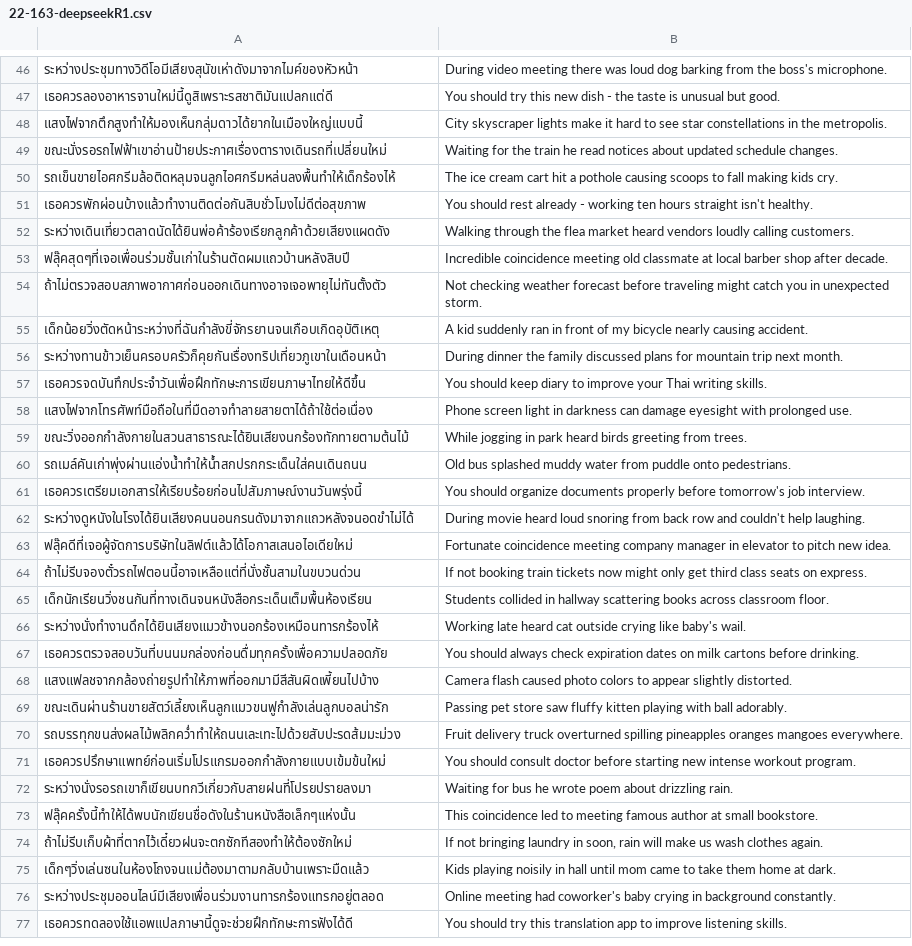
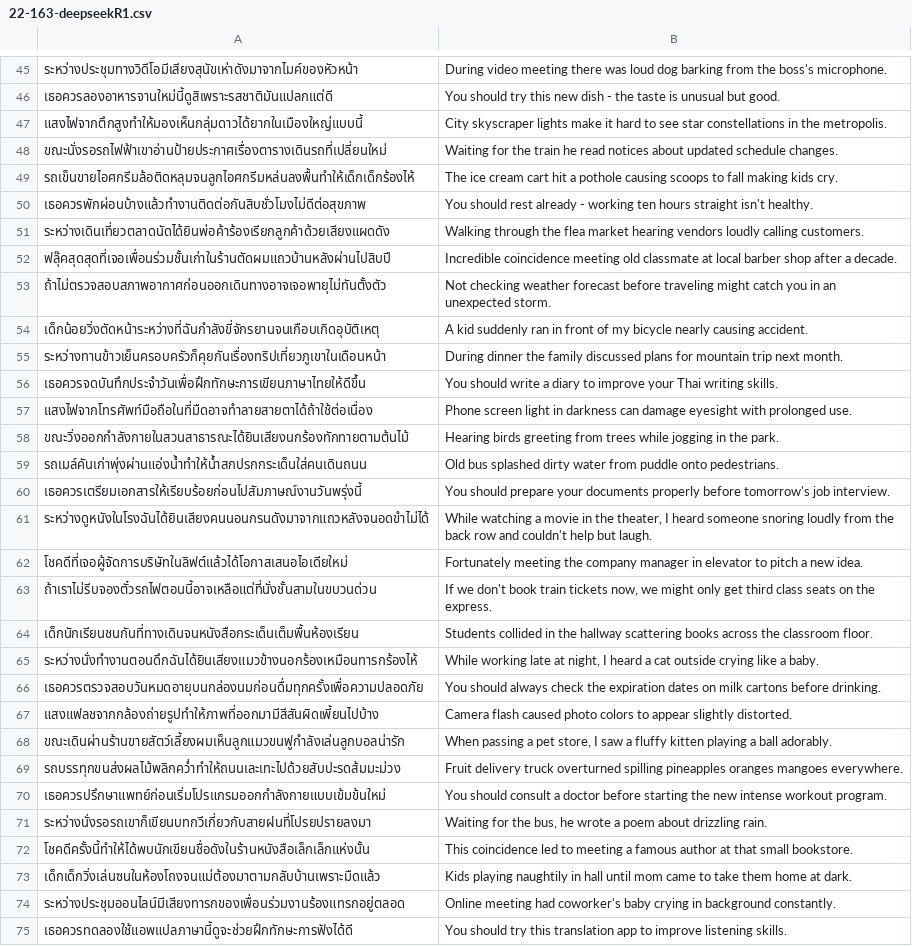
Before and after one commit to dubbing-ai/DatasetGen, a CSV file: generated/22-163-deepseekR1.csv, drawn as a sheet; only a part is shown, gaps mark what is left out; removed rows and columns are numbered as before the commit, all else as after; the diff covers the shown part only; the diff names each change by its address in the sheet, - before the commit and + after, or states it on an @@ line.

Commit message:
22-163-deepseekR1 human verification

```diff
--- a/generated/22-163-deepseekR1.csv
+++ b/generated/22-163-deepseekR1.csv
-A49: รถเข็นขายไอศกรีมล้อติดหลุมจนลูกไอศกรีมหล่นลงพื้นทำให้เด็กร้องไห้
+A49: รถเข็นขายไอศกรีมล้อติดหลุมจนลูกไอศกรีมหล่นลงพื้นทำให้เด็กเด็กร้องไห้
-B51: …flea market heard vendors loudly…
+B51: …flea market hearing vendors loudly…
-A52: ฟลุ๊คสุดๆที่เจอเพื่อนร่วมชั้นเก่าในร้านตัดผมแถวบ้านหลังสิบปี
+A52: ฟลุ๊คสุดสุดที่เจอเพื่อนร่วมชั้นเก่าในร้านตัดผมแถวบ้านหลังผ่านไปสิบปี
-B52: …shop after decade.
+B52: …shop after a decade.
-B53: …you in unexpected storm.
+B53: …you in an unexpected storm.
-B56: You should keep diary to…
+B56: You should write a diary to…
-B58: While jogging in park heard birds greeting from trees.
+B58: Hearing birds greeting from trees while jogging in the park.
-B59: …bus splashed muddy water from…
+B59: …bus splashed dirty water from…
-B60: You should organize documents properly…
+B60: You should prepare your documents properly…
-A61: ระหว่างดูหนังในโรงได้ยินเสียงคนนอนกรนดังมาจากแถวหลังจนอดขำไม่ได้
+A61: ระหว่างดูหนังในโรงฉันได้ยินเสียงคนนอนกรนดังมาจากแถวหลังจนอดขำไม่ได้
-B61: During movie heard loud snoring from back row and couldn't help laughing.
+B61: While watching a movie in the theater, I heard someone snoring loudly from the back row and couldn't help but laugh.
-A62: ฟลุ๊คดีที่เจอผู้จัดการบริษัทในลิฟต์แล้วได้โอกาสเสนอไอเดียใหม่
+A62: โชคดีที่เจอผู้จัดการบริษัทในลิฟต์แล้วได้โอกาสเสนอไอเดียใหม่
-B62: Fortunate coincidence meeting company manager in elevator to pitch new idea.
+B62: Fortunately meeting the company manager in elevator to pitch a new idea.
-A63: ถ้าไม่รีบจองตั๋วรถไฟตอนนี้อาจเหลือแต่ที่นั่งชั้นสามในขบวนด่วน
+A63: ถ้าเราไม่รีบจองตั๋วรถไฟตอนนี้อาจเหลือแต่ที่นั่งชั้นสามในขบวนด่วน
-B63: If not booking train tickets now might only get third class seats on express.
+B63: If we don't book train tickets now, we might only get third class seats on the express.
-A64: เด็กนักเรียนวิ่งชนกันที่ทางเดินจนหนังสือกระเด็นเต็มพื้นห้องเรียน
+A64: เด็กนักเรียนชนกันที่ทางเดินจนหนังสือกระเด็นเต็มพื้นห้องเรียน
-B64: …collided in hallway scattering books across classroom floor.
+B64: …collided in the hallway scattering books across the classroom floor.
-A65: ระหว่างนั่งทำงานดึกได้ยินเสียงแมวข้างนอกร้องเหมือนทารกร้องไห้
+A65: ระหว่างนั่งทำงานตอนดึกฉันได้ยินเสียงแมวข้างนอกร้องเหมือนทารกร้องไห้
-B65: Working late heard cat outside crying like baby's wail.
+B65: While working late at night, I heard a cat outside crying like a baby.
-A66: เธอควรตรวจสอบวันที่บนนมกล่องก่อนดื่มทุกครั้งเพื่อความปลอดภัย
+A66: เธอควรตรวจสอบวันหมดอายุบนกล่องนมก่อนดื่มทุกครั้งเพื่อความปลอดภัย
-B66: …always check expiration dates…
+B66: …always check the expiration dates…
-A68: ขณะเดินผ่านร้านขายสัตว์เลี้ยงเห็นลูกแมวขนฟูกำลังเล่นลูกบอลน่ารัก
+A68: ขณะเดินผ่านร้านขายสัตว์เลี้ยงผมเห็นลูกแมวขนฟูกำลังเล่นลูกบอลน่ารัก
-B68: Passing pet store saw fluffy kitten playing with ball adorably.
+B68: When passing a pet store, I saw a fluffy kitten playing a ball adorably.
-B70: …should consult doctor before starting new intense…
+B70: …should consult a doctor before starting the new intense…
-B71: Waiting for bus he wrote poem about…
+B71: Waiting for the bus, he wrote a poem about…
-A72: ฟลุ๊คครั้งนี้ทำให้ได้พบนักเขียนชื่อดังในร้านหนังสือเล็กๆแห่งนั้น
+A72: โชคดีครั้งนี้ทำให้ได้พบนักเขียนชื่อดังในร้านหนังสือเล็กเล็กแห่งนั้น
-B72: …to meeting famous author at small bookstore.
+B72: …to meeting a famous author at that small bookstore.
-row 74: ถ้าไม่รีบเก็บผ้าที่ตากไว้เดี๋ยวฝนจะตกซักทีสองทำให้ต้องซักใหม่ | If not bringing laundry in soon, rain will make us wash clothes again.
-A73: เด็กๆวิ่งเล่นซนในห้องโถงจนแม่ต้องมาตามกลับบ้านเพราะมืดแล้ว
+A73: เด็กเด็กวิ่งเล่นซนในห้องโถงจนแม่ต้องมาตามกลับบ้านเพราะมืดแล้ว
-B73: Kids playing noisily in hall…
+B73: Kids playing naughtily in hall…
-A74: ระหว่างประชุมออนไลน์มีเสียงเพื่อนร่วมงานทารกร้องแทรกอยู่ตลอด
+A74: ระหว่างประชุมออนไลน์มีเสียงทารกของเพื่อนร่วมงานร้องแทรกอยู่ตลอด
```
Also changed, not shown: 1 added row, 10 removed rows and 89 edited cells elsewhere in this file.
